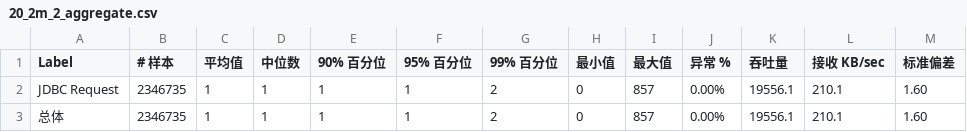
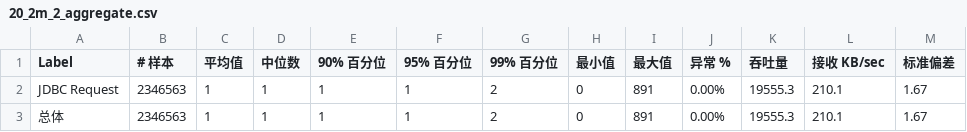
Before and after one commit to zhaochuninhefei/web-performance-comparison, a CSV file: db/db性能测试/mariadb10-insert-20/20_2m_2_aggregate.csv, drawn as a sheet.

```diff
--- a/db/db性能测试/mariadb10-insert-20/20_2m_2_aggregate.csv
+++ b/db/db性能测试/mariadb10-insert-20/20_2m_2_aggregate.csv
@@ -1,3 +1,3 @@
 Label,# 样本,平均值,中位数,90% 百分位,95% 百分位,99% 百分位,最小值,最大值,异常 %,吞吐量,接收 KB/sec,标准偏差
-JDBC Request,2346735,1,1,1,1,2,0,857,0.00%,19556.1,210.1,1.60
-总体,2346735,1,1,1,1,2,0,857,0.00%,19556.1,210.1,1.60
+JDBC Request,2346563,1,1,1,1,2,0,891,0.00%,19555.3,210.1,1.67
+总体,2346563,1,1,1,1,2,0,891,0.00%,19555.3,210.1,1.67
```
Also changed, not shown: db/db性能测试/mariadb10-insert-20/20_2m_3_aggregate.csv, 9 other files.
